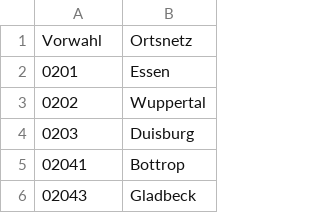
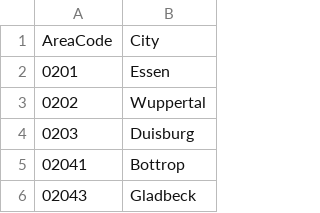
Before and after one commit to jfritz-org/jfritz, a CSV file: number/germany/areacodes_germany.csv, drawn as a sheet; only a part is shown.

Commit message:
JFritz 0.7.3.34:
- Neu: Aktivierung des Editierfeldes im Telefonbuch bei Klick aus der Anrufliste
- Neu: Vorbereitung zur Ersetzung der Rufnummernklasse durch eine verbesserte Implementierung
- Neu: Phonebook-XML-Handler lädt nun auch Informationen über Land und Area und ist sich der Versionierung bewusst
- Änderung: Neue JUnit-Version für Tests

```diff
--- a/number/germany/areacodes_germany.csv
+++ b/number/germany/areacodes_germany.csv
@@ -1,2 +1,2 @@
-Vorwahl;Ortsnetz
+AreaCode;City
 0201;Essen
```
Also changed, not shown: 48 other files.
